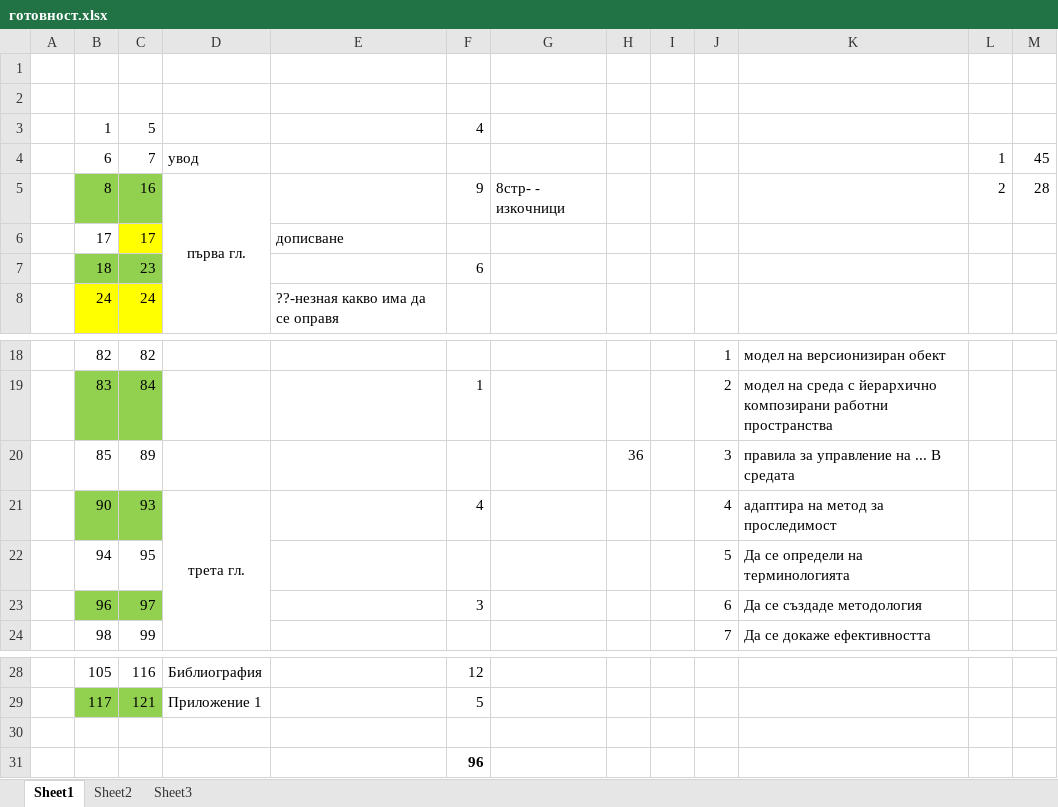
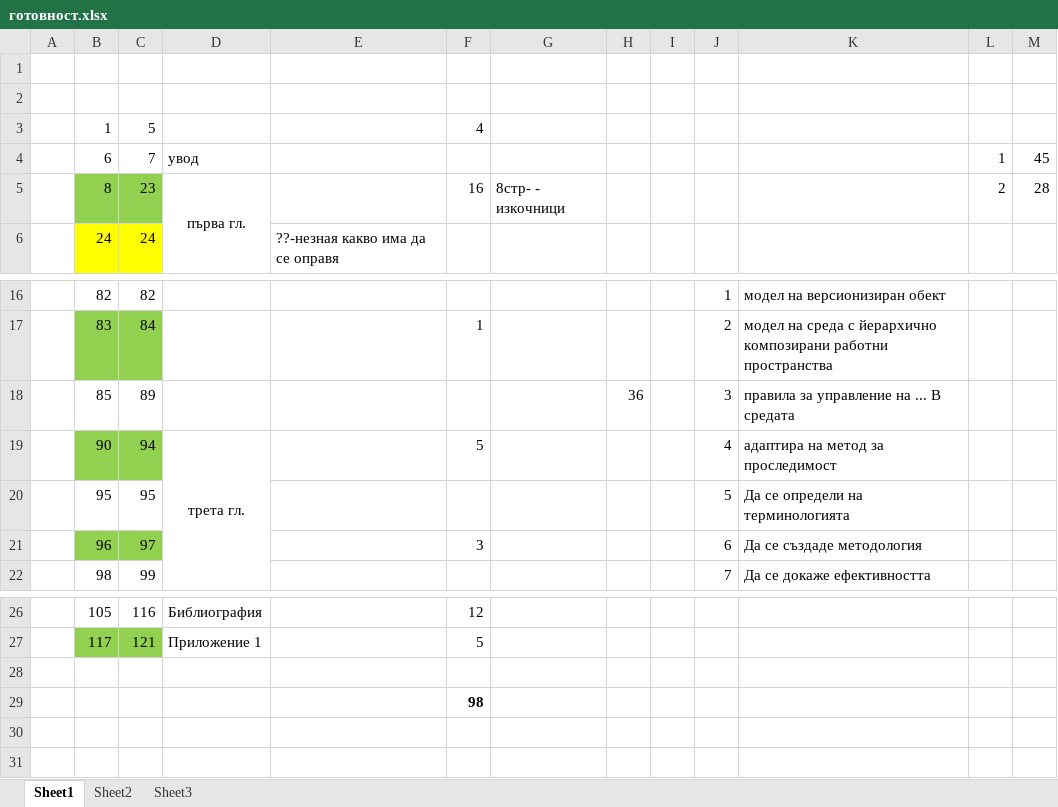
Before and after one commit to vjotov/versia, an Excel workbook: doc/готовност.xlsx, sheet Sheet1, drawn as a sheet; only a part is shown, gaps mark what is left out; values as stored, in another font and other column widths than the file's, no borders; removed rows and columns are numbered as before the commit, all else as after; the diff names each change by its address in the sheet, - before the commit and + after, or states it on an @@ line.

```diff
--- a/doc/готовност.xlsx (sheet Sheet1)
+++ b/doc/готовност.xlsx (sheet Sheet1)
-C5: 16
+C5: 23
-F5: 9
+F5: 16
-row 6:  | 17 | 17 |  | дописване
-row 7:  | 18 | 23 |  |  | 6
-C19: 93
+C19: 94
-F19: 4
+F19: 5
-B20: 94
+B20: 95
-F29: 96
+F29: 98
```
Also changed, not shown: formulas that keep their value, 2 other files.
